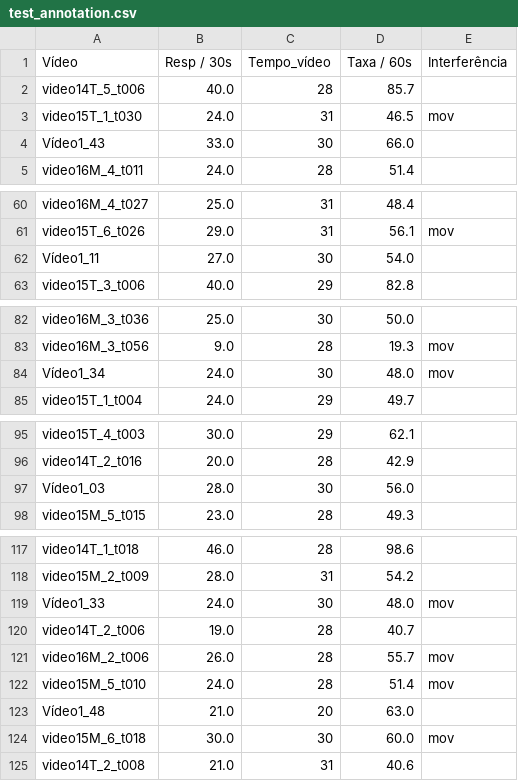
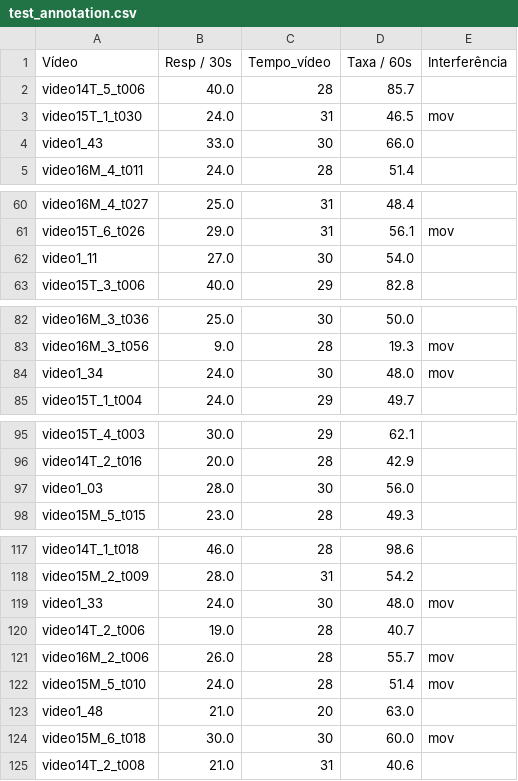
Before and after one commit to andremsouza/respiratory-rate-regression-bioma, a CSV file: test_annotation.csv, drawn as a sheet; only a part is shown, gaps mark what is left out; the diff covers the shown part only.

```diff
--- a/test_annotation.csv
+++ b/test_annotation.csv
@@ -3,3 +3,3 @@ video14T_5_t006,40.0,28,85.7,
 video15T_1_t030,24.0,31,46.5,mov
-Vídeo1_43,33.0,30,66.0,
+video1_43,33.0,30,66.0,
 video16M_4_t011,24.0,28,51.4,
@@ -61,3 +61,3 @@ video16M_4_t027,25.0,31,48.4,
 video15T_6_t026,29.0,31,56.1,mov
-Vídeo1_11,27.0,30,54.0,
+video1_11,27.0,30,54.0,
 video15T_3_t006,40.0,29,82.8,
@@ -83,3 +83,3 @@ video16M_3_t036,25.0,30,50.0,
 video16M_3_t056,9.0,28,19.3,mov
-Vídeo1_34,24.0,30,48.0,mov
+video1_34,24.0,30,48.0,mov
 video15T_1_t004,24.0,29,49.7,
@@ -96,3 +96,3 @@ video15T_4_t003,30.0,29,62.1,
 video14T_2_t016,20.0,28,42.9,
-Vídeo1_03,28.0,30,56.0,
+video1_03,28.0,30,56.0,
 video15M_5_t015,23.0,28,49.3,
@@ -118,3 +118,3 @@ video14T_1_t018,46.0,28,98.6,
 video15M_2_t009,28.0,31,54.2,
-Vídeo1_33,24.0,30,48.0,mov
+video1_33,24.0,30,48.0,mov
 video14T_2_t006,19.0,28,40.7,
@@ -122,3 +122,3 @@ video16M_2_t006,26.0,28,55.7,mov
 video15M_5_t010,24.0,28,51.4,mov
-Vídeo1_48,21.0,20,63.0,
+video1_48,21.0,20,63.0,
 video15M_6_t018,30.0,30,60.0,mov
```
Also changed, not shown: 2 edited cells elsewhere in this file, train_annotation.csv, 3 other files.
